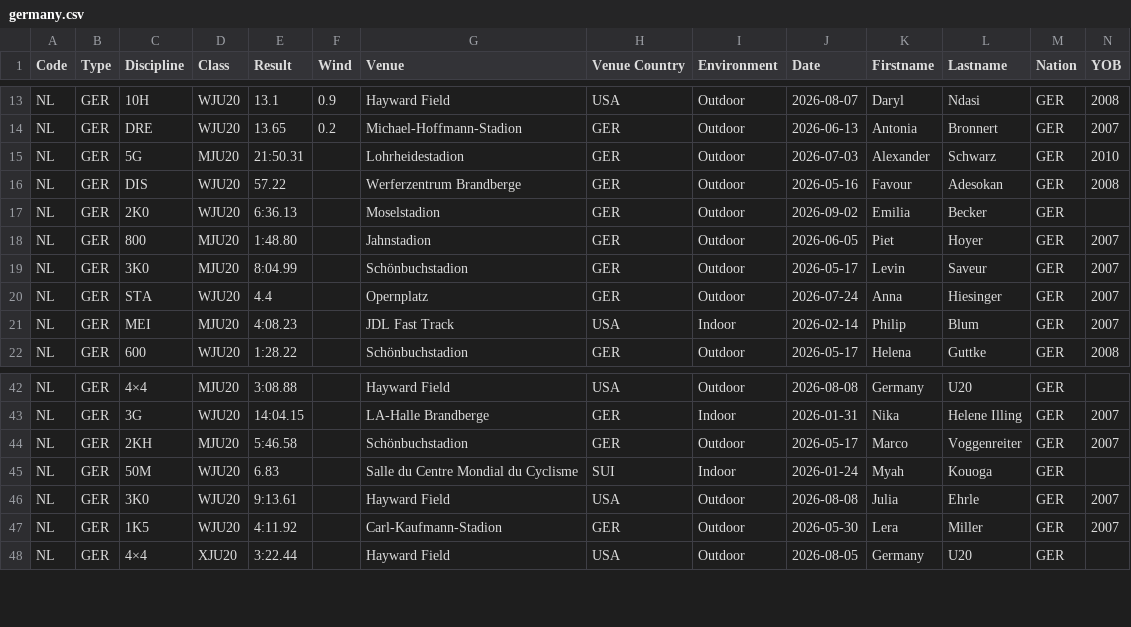
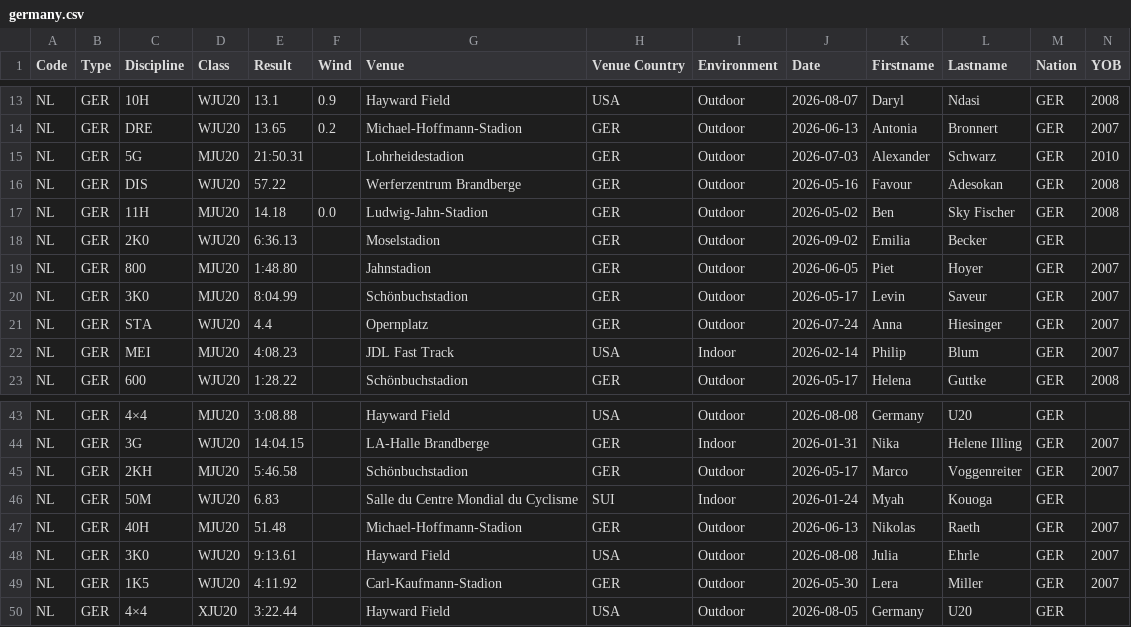
Before and after one commit to nimarion/records, a CSV file: leads/u20/germany.csv, drawn as a sheet; only a part is shown, gaps mark what is left out; rows hold the shown columns only; the diff names each change by its address in the sheet, - before the commit and + after, or states it on an @@ line.

```diff
--- a/leads/u20/germany.csv
+++ b/leads/u20/germany.csv
+row 17: NL | GER | 11H | MJU20 | 14.18 | 0.0 | Ludwig-Jahn-Stadion | GER | Outdoor | 2026-05-02 | Ben | Sky Fischer | GER | 2008
+row 47: NL | GER | 40H | MJU20 | 51.48 |  | Michael-Hoffmann-Stadion | GER | Outdoor | 2026-06-13 | Nikolas | Raeth | GER | 2007
```
Also changed, not shown: leads/senior/area.csv, leads/senior/germany.csv, 3 other files.
